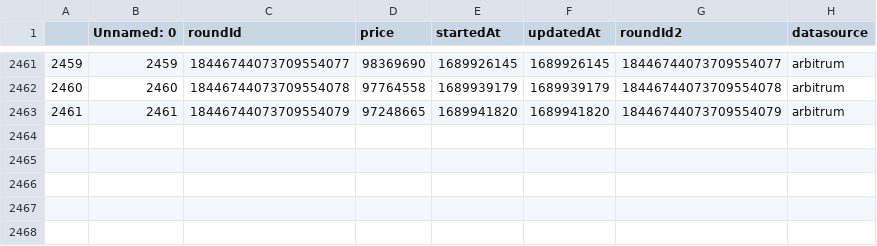
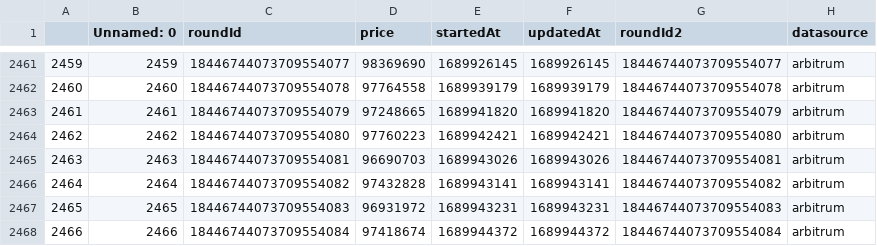
Before and after one commit to y2knot/oracle-fe, a CSV file: data/mim.csv, drawn as a sheet; only a part is shown, gaps mark what is left out; the diff names each change by its address in the sheet, - before the commit and + after, or states it on an @@ line.

```diff
--- a/data/mim.csv
+++ b/data/mim.csv
+row 2464: 2462 | 2462 | 18446744073709554080 | 97760223 | 1689942421 | 1689942421 | 18446744073709554080 | arbitrum
+row 2465: 2463 | 2463 | 18446744073709554081 | 96690703 | 1689943026 | 1689943026 | 18446744073709554081 | arbitrum
+row 2466: 2464 | 2464 | 18446744073709554082 | 97432828 | 1689943141 | 1689943141 | 18446744073709554082 | arbitrum
+row 2467: 2465 | 2465 | 18446744073709554083 | 96931972 | 1689943231 | 1689943231 | 18446744073709554083 | arbitrum
+row 2468: 2466 | 2466 | 18446744073709554084 | 97418674 | 1689944372 | 1689944372 | 18446744073709554084 | arbitrum
```
